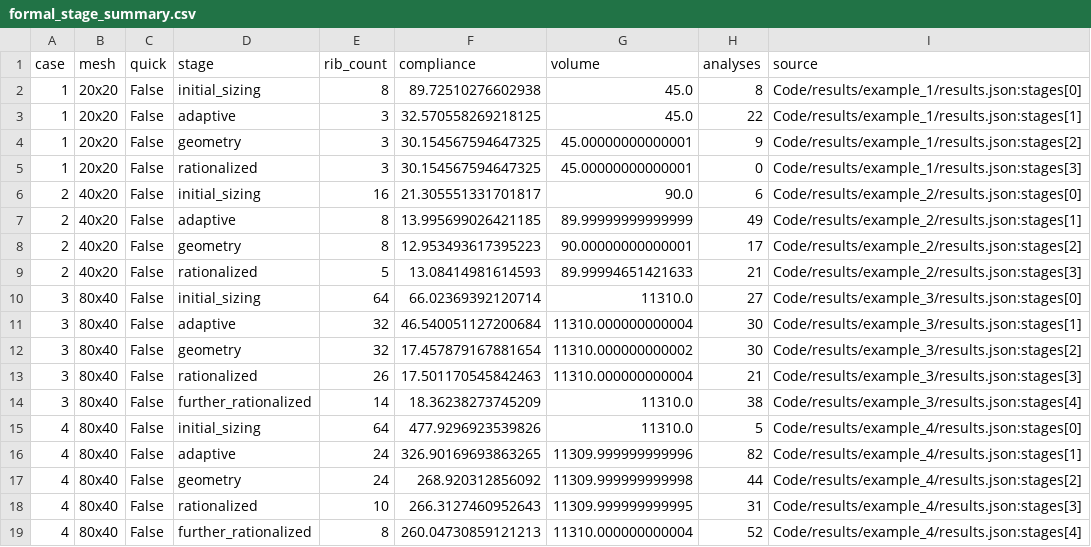
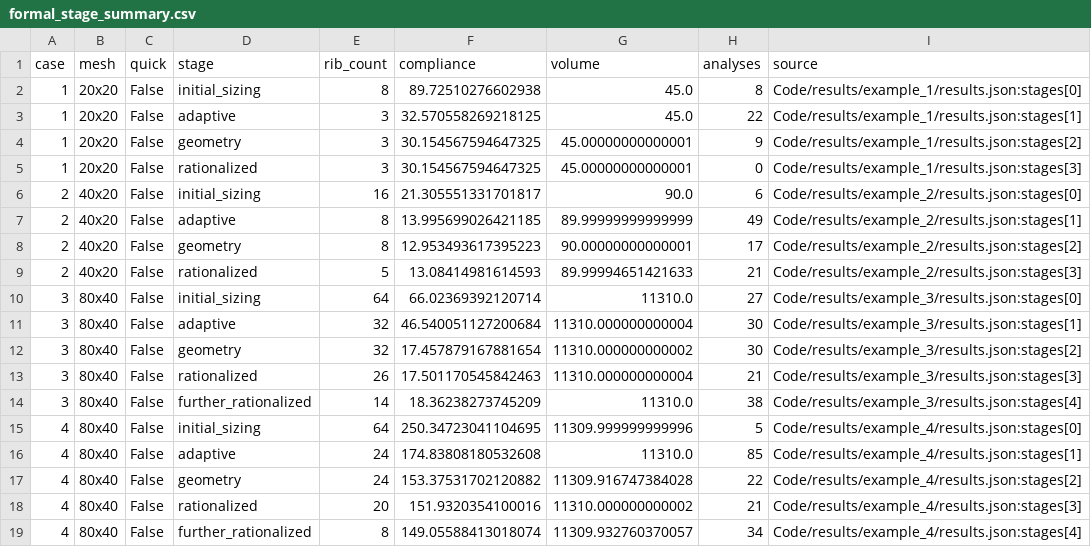
Before and after one commit to ZhifanLuo/rib-layout-optimization, a CSV file: verification/formal_stage_summary.csv, drawn as a sheet.

Commit message:
Refresh Case IV verification artifacts
Update Case IV stage values and figure provenance for the two-load-case formal result; add an explicit refresh manifest.

```diff
--- a/verification/formal_stage_summary.csv
+++ b/verification/formal_stage_summary.csv
@@ -14,6 +14,6 @@
 "3","80x40","False","further_rationalized","14","18.36238273745209","11310.0","38","Code/results/example_3/results.json:stages[4]"
-"4","80x40","False","initial_sizing","64","477.9296923539826","11310.0","5","Code/results/example_4/results.json:stages[0]"
-"4","80x40","False","adaptive","24","326.90169693863265","11309.999999999996","82","Code/results/example_4/results.json:stages[1]"
-"4","80x40","False","geometry","24","268.920312856092","11309.999999999998","44","Code/results/example_4/results.json:stages[2]"
-"4","80x40","False","rationalized","10","266.3127460952643","11309.999999999995","31","Code/results/example_4/results.json:stages[3]"
-"4","80x40","False","further_rationalized","8","260.04730859121213","11310.000000000004","52","Code/results/example_4/results.json:stages[4]"
+"4","80x40","False","initial_sizing","64","250.34723041104695","11309.999999999996","5","Code/results/example_4/results.json:stages[0]"
+"4","80x40","False","adaptive","24","174.83808180532608","11310.0","85","Code/results/example_4/results.json:stages[1]"
+"4","80x40","False","geometry","24","153.37531702120882","11309.916747384028","22","Code/results/example_4/results.json:stages[2]"
+"4","80x40","False","rationalized","20","151.9320354100016","11310.000000000002","21","Code/results/example_4/results.json:stages[3]"
+"4","80x40","False","further_rationalized","8","149.05588413018074","11309.932760370057","34","Code/results/example_4/results.json:stages[4]"
```
Also changed, not shown: 4 other files.
